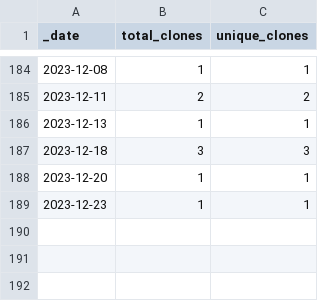
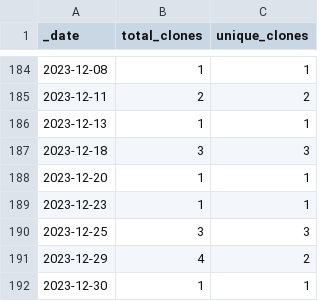
Before and after one commit to opentecr/opentecr-data, a CSV file: traffic/clones.csv, drawn as a sheet; only a part is shown, gaps mark what is left out; the diff names each change by its address in the sheet, - before the commit and + after, or states it on an @@ line.

Commit message:
GitHub traffic

```diff
--- a/traffic/clones.csv
+++ b/traffic/clones.csv
+row 190: 2023-12-25 | 3 | 3
+row 191: 2023-12-29 | 4 | 2
+row 192: 2023-12-30 | 1 | 1
```
Also changed, not shown: 1 other file.
